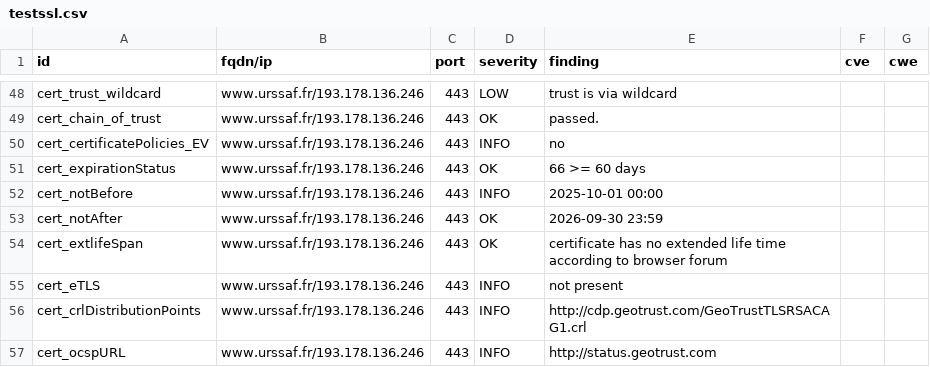
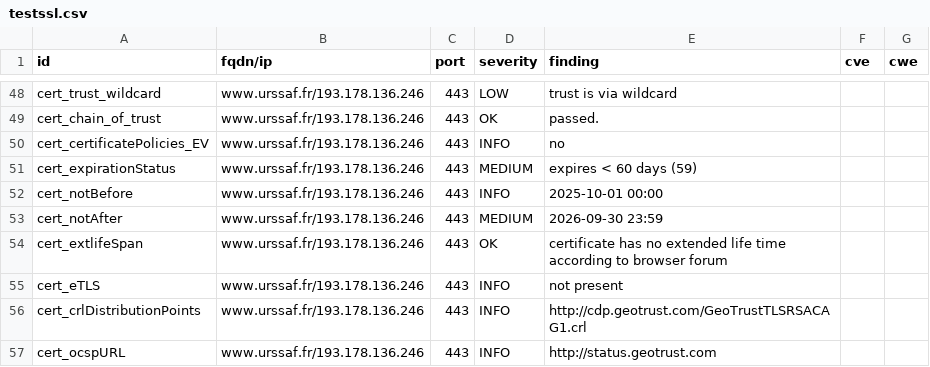
Before and after one commit to adeitasuna-1/dashlord-ucn, a CSV file: results/aHR0cHM6Ly93d3cudXJzc2FmLmZy/testssl.csv, drawn as a sheet; only a part is shown, gaps mark what is left out.

```diff
--- a/results/aHR0cHM6Ly93d3cudXJzc2FmLmZy/testssl.csv
+++ b/results/aHR0cHM6Ly93d3cudXJzc2FmLmZy/testssl.csv
@@ -50,5 +50,5 @@
 "cert_certificatePolicies_EV","www.urssaf.fr/193.178.136.246","443","INFO","no","",""
-"cert_expirationStatus","www.urssaf.fr/193.178.136.246","443","OK","66 >= 60 days","",""
+"cert_expirationStatus","www.urssaf.fr/193.178.136.246","443","MEDIUM","expires < 60 days (59)","",""
 "cert_notBefore","www.urssaf.fr/193.178.136.246","443","INFO","2025-10-01 00:00","",""
-"cert_notAfter","www.urssaf.fr/193.178.136.246","443","OK","2026-09-30 23:59","",""
+"cert_notAfter","www.urssaf.fr/193.178.136.246","443","MEDIUM","2026-09-30 23:59","",""
 "cert_extlifeSpan","www.urssaf.fr/193.178.136.246","443","OK","certificate has no extended life time according to browser forum","",""
```
Also changed, not shown: 9 other files.
